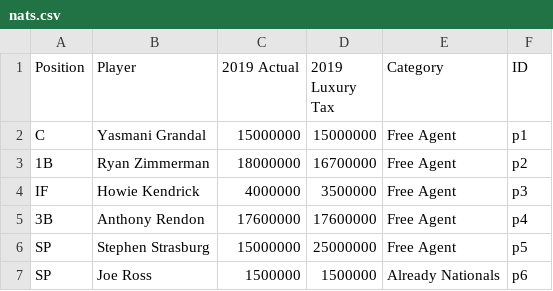
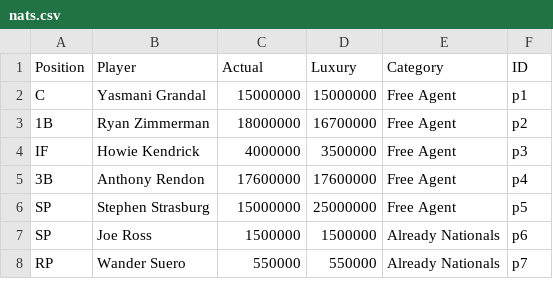
Before and after one commit to jamesohara08/NatsGMProject, a CSV file: nats.csv, drawn as a sheet; only a part is shown; the shorter side is filled out with more unchanged rows.

```diff
--- a/nats.csv
+++ b/nats.csv
@@ -1,2 +1,2 @@
-Position,Player,2019 Actual,2019 Luxury Tax,Category,ID
+Position,Player,Actual,Luxury,Category,ID
 C,Yasmani Grandal,15000000,15000000,Free Agent,p1
```
Also changed, not shown: 1 other file.
